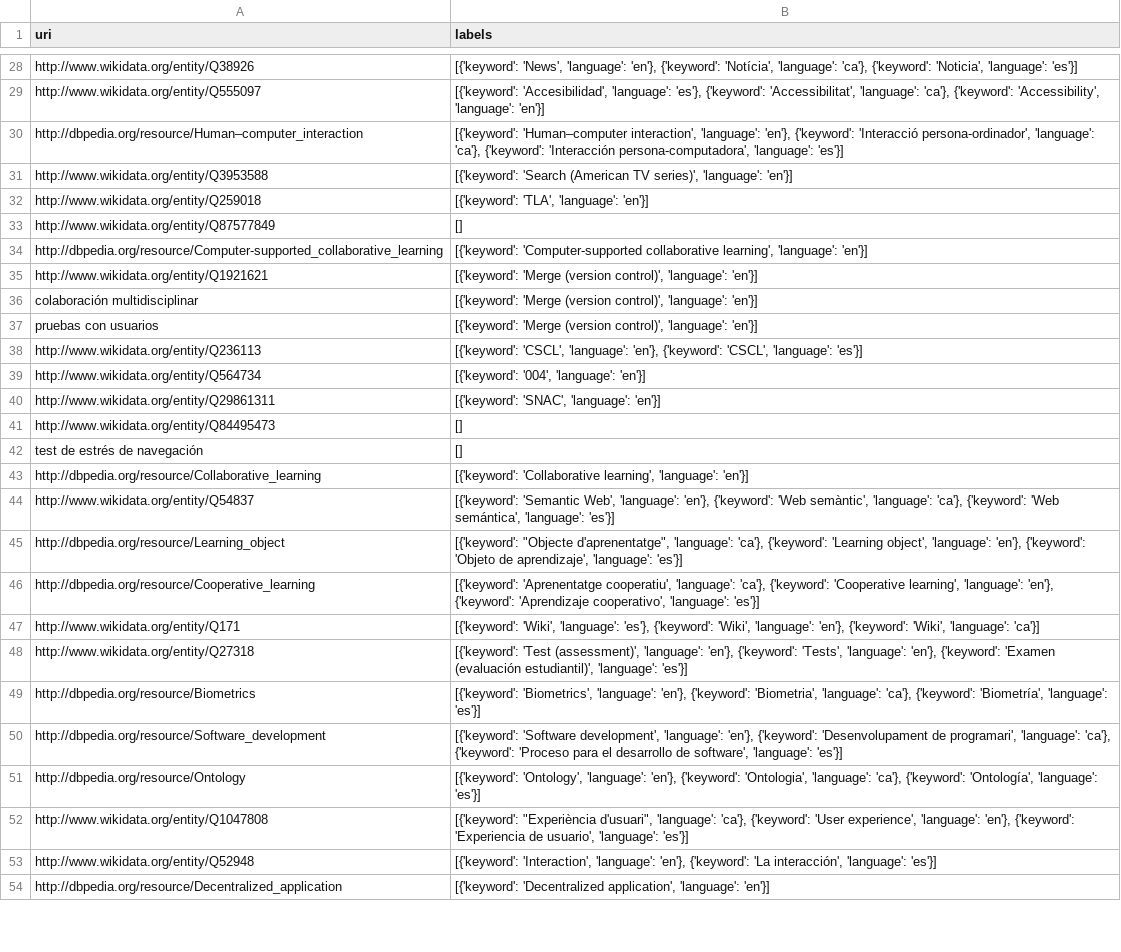
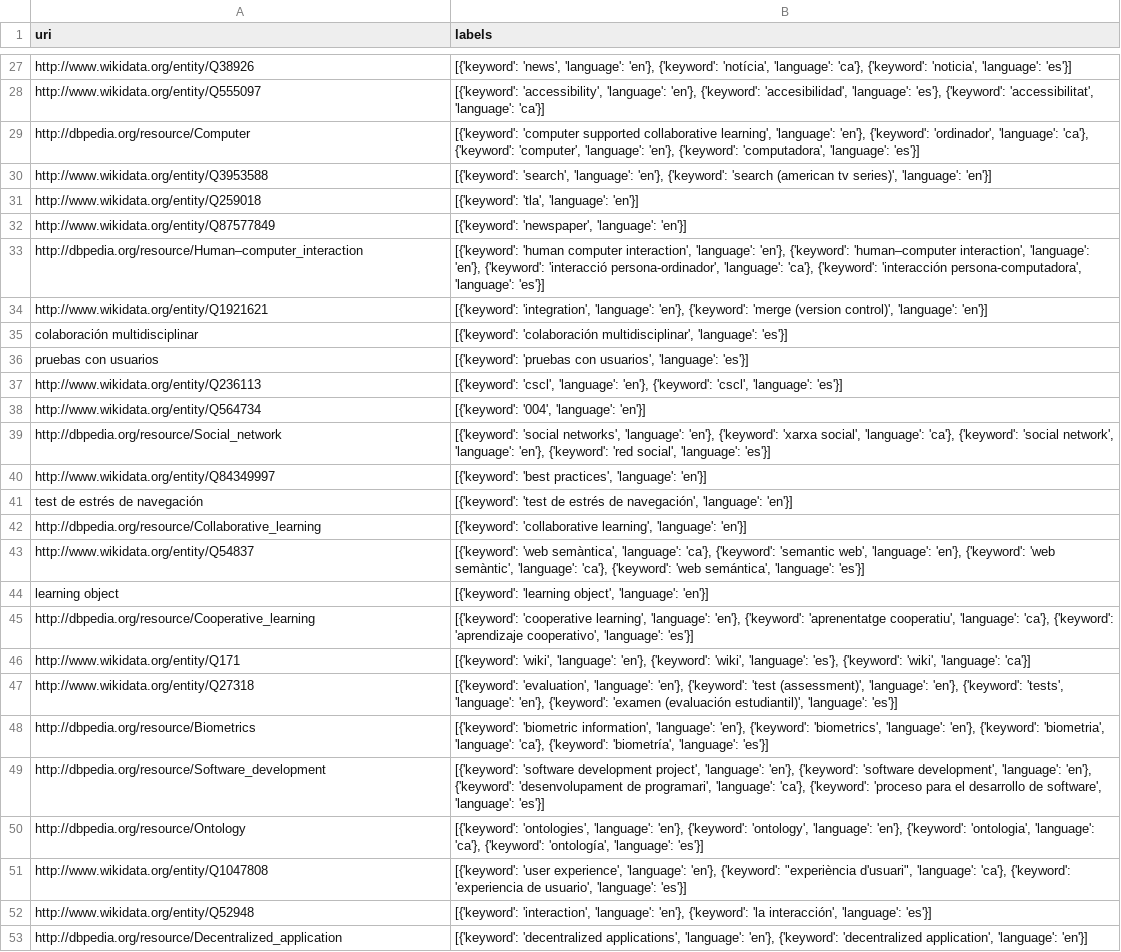
Before and after one commit to Drakitus/TFG-nlp, a CSV file: files/compacting_keys.csv, drawn as a sheet; only a part is shown, gaps mark what is left out; removed rows and columns are numbered as before the commit, all else as after; the diff covers the shown part only; the diff names each change by its address in the sheet, - before the commit and + after, or states it on an @@ line.

```diff
--- a/files/compacting_keys.csv
+++ b/files/compacting_keys.csv
-B27 (labels): [{'keyword': 'News', 'language': 'en'}, {'keyword': 'Notícia', 'language': 'ca'}, {'keyword': 'Noticia', 'language': 'es'}]
+B27 (labels): [{'keyword': 'news', 'language': 'en'}, {'keyword': 'notícia', 'language': 'ca'}, {'keyword': 'noticia', 'language': 'es'}]
-B28 (labels): [{'keyword': 'Accesibilidad', 'language': 'es'}, {'keyword': 'Accessibilitat', 'language': 'ca'}, {'keyword': 'Accessibility', 'language': 'en'}]
+B28 (labels): [{'keyword': 'accessibility', 'language': 'en'}, {'keyword': 'accesibilidad', 'language': 'es'}, {'keyword': 'accessibilitat', 'language': 'ca'}]
-row 30: http://dbpedia.org/resource/Human–computer_interaction | [{'keyword': 'Human–computer interaction', 'language': 'en'}, {'keyword': 'Interacció persona-ordinador', 'language': 'ca'}, {'keyword': 'Interacción persona-computadora', 'language': 'es'}]
+row 29: http://dbpedia.org/resource/Computer | [{'keyword': 'computer supported collaborative learning', 'language': 'en'}, {'keyword': 'ordinador', 'language': 'ca'}, {'keyword': 'computer', 'language': 'en'}, {'keyword': 'computadora', 'language': 'es'}]
-B30 (labels): [{'keyword': 'Search (American TV series)', 'language':…
+B30 (labels): [{'keyword': 'search', 'language': 'en'}, {'keyword': 'search (american tv series)', 'language':…
-B31 (labels): [{'keyword': 'TLA', 'language': 'en'}]
+B31 (labels): [{'keyword': 'tla', 'language': 'en'}]
-B32 (labels): []
+B32 (labels): [{'keyword': 'newspaper', 'language': 'en'}]
-row 34: http://dbpedia.org/resource/Computer-supported_collaborative_learning | [{'keyword': 'Computer-supported collaborative learning', 'language': 'en'}]
+row 33: http://dbpedia.org/resource/Human–computer_interaction | [{'keyword': 'human computer interaction', 'language': 'en'}, {'keyword': 'human–computer interaction', 'language': 'en'}, {'keyword': 'interacció persona-ordinador', 'language': 'ca'}, {'keyword': 'interacción persona-computadora', 'language': 'es'}]
-B34 (labels): [{'keyword': 'Merge (version control)',…
+B34 (labels): [{'keyword': 'integration', 'language': 'en'}, {'keyword': 'merge (version control)',…
-B35 (labels): [{'keyword': 'Merge (version control)', 'language': 'en'}]
+B35 (labels): [{'keyword': 'colaboración multidisciplinar', 'language': 'es'}]
-B36 (labels): [{'keyword': 'Merge (version control)', 'language': 'en'}]
+B36 (labels): [{'keyword': 'pruebas con usuarios', 'language': 'es'}]
-B37 (labels): [{'keyword': 'CSCL', 'language': 'en'}, {'keyword': 'CSCL', 'language': 'es'}]
+B37 (labels): [{'keyword': 'cscl', 'language': 'en'}, {'keyword': 'cscl', 'language': 'es'}]
-row 40: http://www.wikidata.org/entity/Q29861311 | [{'keyword': 'SNAC', 'language': 'en'}]
-row 41: http://www.wikidata.org/entity/Q84495473 | []
+row 39: http://dbpedia.org/resource/Social_network | [{'keyword': 'social networks', 'language': 'en'}, {'keyword': 'xarxa social', 'language': 'ca'}, {'keyword': 'social network', 'language': 'en'}, {'keyword': 'red social', 'language': 'es'}]
+row 40: http://www.wikidata.org/entity/Q84349997 | [{'keyword': 'best practices', 'language': 'en'}]
-B41 (labels): []
+B41 (labels): [{'keyword': 'test de estrés de navegación', 'language': 'en'}]
-B42 (labels): [{'keyword': 'Collaborative learning', 'language':…
+B42 (labels): [{'keyword': 'collaborative learning', 'language':…
-B43 (labels): [{'keyword': 'Semantic Web', 'language': 'en'}, {'keyword': 'Web semàntic', 'language': 'ca'}, {'keyword': 'Web semántica', 'language':…
+B43 (labels): [{'keyword': 'web semàntica', 'language': 'ca'}, {'keyword': 'semantic web', 'language': 'en'}, {'keyword': 'web semàntic', 'language': 'ca'}, {'keyword': 'web semántica', 'language':…
-row 45: http://dbpedia.org/resource/Learning_object | [{'keyword': "Objecte d'aprenentatge", 'language': 'ca'}, {'keyword': 'Learning object', 'language': 'en'}, {'keyword': 'Objeto de aprendizaje', 'language': 'es'}]
+row 44: learning object | [{'keyword': 'learning object', 'language': 'en'}]
-B45 (labels): [{'keyword': 'Aprenentatge cooperatiu', 'language': 'ca'}, {'keyword': 'Cooperative learning', 'language': 'en'}, {'keyword': 'Aprendizaje cooperativo', 'language':…
+B45 (labels): [{'keyword': 'cooperative learning', 'language': 'en'}, {'keyword': 'aprenentatge cooperatiu', 'language': 'ca'}, {'keyword': 'aprendizaje cooperativo', 'language':…
-B46 (labels): [{'keyword': 'Wiki', 'language': 'es'}, {'keyword': 'Wiki', 'language': 'en'}, {'keyword': 'Wiki', 'language': 'ca'}]
+B46 (labels): [{'keyword': 'wiki', 'language': 'en'}, {'keyword': 'wiki', 'language': 'es'}, {'keyword': 'wiki', 'language': 'ca'}]
-B47 (labels): [{'keyword': 'Test (assessment)', 'language': 'en'}, {'keyword': 'Tests', 'language': 'en'}, {'keyword': 'Examen (evaluación estudiantil)',…
+B47 (labels): [{'keyword': 'evaluation', 'language': 'en'}, {'keyword': 'test (assessment)', 'language': 'en'}, {'keyword': 'tests', 'language': 'en'}, {'keyword': 'examen (evaluación estudiantil)',…
-B48 (labels): [{'keyword': 'Biometrics', 'language': 'en'}, {'keyword': 'Biometria', 'language': 'ca'}, {'keyword': 'Biometría', 'language': 'es'}]
+B48 (labels): [{'keyword': 'biometric information', 'language': 'en'}, {'keyword': 'biometrics', 'language': 'en'}, {'keyword': 'biometria', 'language': 'ca'}, {'keyword': 'biometría', 'language': 'es'}]
-B49 (labels): [{'keyword': 'Software development', 'language': 'en'}, {'keyword': 'Desenvolupament de programari', 'language': 'ca'}, {'keyword': 'Proceso para el…
+B49 (labels): [{'keyword': 'software development project', 'language': 'en'}, {'keyword': 'software development', 'language': 'en'}, {'keyword': 'desenvolupament de programari', 'language': 'ca'}, {'keyword': 'proceso para el…
-B50 (labels): [{'keyword': 'Ontology', 'language': 'en'}, {'keyword': 'Ontologia', 'language': 'ca'}, {'keyword': 'Ontología', 'language': 'es'}]
+B50 (labels): [{'keyword': 'ontologies', 'language': 'en'}, {'keyword': 'ontology', 'language': 'en'}, {'keyword': 'ontologia', 'language': 'ca'}, {'keyword': 'ontología', 'language': 'es'}]
-B51 (labels): [{'keyword': "Experiència d'usuari", 'language': 'ca'}, {'keyword': 'User experience', 'language': 'en'}, {'keyword': 'Experiencia de usuario',…
+B51 (labels): [{'keyword': 'user experience', 'language': 'en'}, {'keyword': "experiència d'usuari", 'language': 'ca'}, {'keyword': 'experiencia de usuario',…
-B52 (labels): [{'keyword': 'Interaction', 'language': 'en'}, {'keyword': 'La interacción', 'language':…
+B52 (labels): [{'keyword': 'interaction', 'language': 'en'}, {'keyword': 'la interacción', 'language':…
-B53 (labels): [{'keyword': 'Decentralized application', 'language':…
+B53 (labels): [{'keyword': 'decentralized applications', 'language': 'en'}, {'keyword': 'decentralized application', 'language':…
```
Also changed, not shown: 12 added rows, 10 removed rows and 60 edited cells elsewhere in this file, 2 other files.
